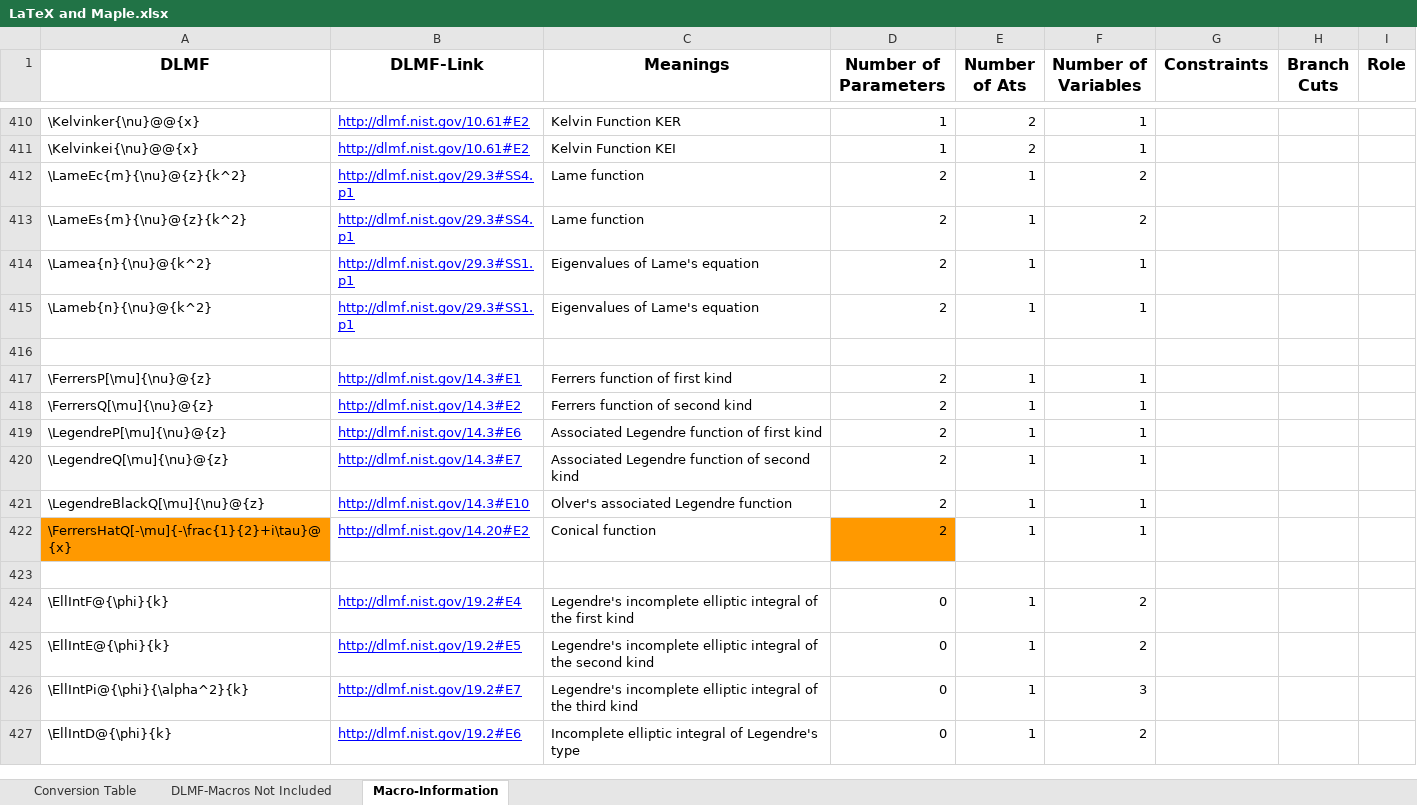
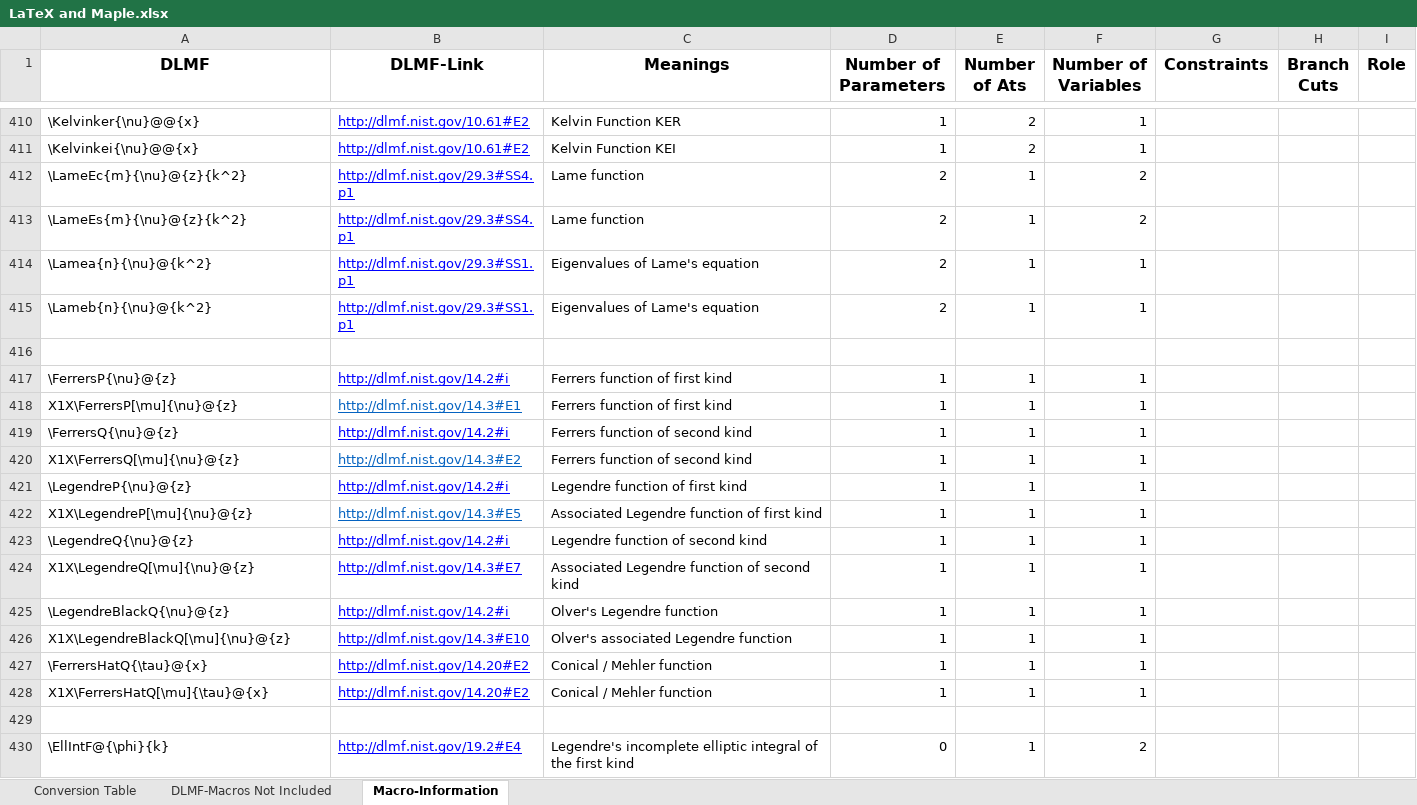
Before and after one commit to gipplab/LaCASt, an Excel workbook: libs/ReferenceData/LaTeX and Maple.xlsx, sheet Macro-Information, drawn as a sheet; only a part is shown, gaps mark what is left out; the shorter side is filled out with more unchanged rows; values as stored, in another font and other column widths than the file's, no borders; addresses are those after the commit; the diff names each change by its address in the sheet, - before the commit and + after, or states it on an @@ line.

Commit message:
Bunch of bug fixes in CSV->Lexicon conversion We can translate optional parameters now and powers before variables such as \cos^2@{x}

```diff
--- a/libs/ReferenceData/LaTeX and Maple.xlsx (sheet Macro-Information)
+++ b/libs/ReferenceData/LaTeX and Maple.xlsx (sheet Macro-Information)
+row 417: \FerrersP{\nu}@{z} | http://dlmf.nist.gov/14.2#i | Ferrers function of first kind | 1 | 1 | 1
-A418 (DLMF): \FerrersP[\mu]{\nu}@{z}
+A418 (DLMF): X1X\FerrersP[\mu]{\nu}@{z}
-B418 text colour: #0000FF
+B418 text colour: #0563C1
-D418 (Number of Parameters): 2
+D418 (Number of Parameters): 1
+row 419: \FerrersQ{\nu}@{z} | http://dlmf.nist.gov/14.2#i | Ferrers function of second kind | 1 | 1 | 1
-A420 (DLMF): \FerrersQ[\mu]{\nu}@{z}
+A420 (DLMF): X1X\FerrersQ[\mu]{\nu}@{z}
-B420 text colour: #0000FF
+B420 text colour: #0563C1
-D420 (Number of Parameters): 2
+D420 (Number of Parameters): 1
+row 421: \LegendreP{\nu}@{z} | http://dlmf.nist.gov/14.2#i | Legendre function of first kind | 1 | 1 | 1
-A422 (DLMF): \LegendreP[\mu]{\nu}@{z}
+A422 (DLMF): X1X\LegendreP[\mu]{\nu}@{z}
-B422 (DLMF-Link): http://dlmf.nist.gov/14.3#E6
+B422 (DLMF-Link): http://dlmf.nist.gov/14.3#E5
-B422 text colour: #0000FF
+B422 text colour: #0563C1
-D422 (Number of Parameters): 2
+D422 (Number of Parameters): 1
+row 423: \LegendreQ{\nu}@{z} | http://dlmf.nist.gov/14.2#i | Legendre function of second kind | 1 | 1 | 1
-A424 (DLMF): \LegendreQ[\mu]{\nu}@{z}
+A424 (DLMF): X1X\LegendreQ[\mu]{\nu}@{z}
-D424 (Number of Parameters): 2
+D424 (Number of Parameters): 1
+row 425: \LegendreBlackQ{\nu}@{z} | http://dlmf.nist.gov/14.2#i | Olver's Legendre function | 1 | 1 | 1
-A426 (DLMF): \LegendreBlackQ[\mu]{\nu}@{z}
+A426 (DLMF): X1X\LegendreBlackQ[\mu]{\nu}@{z}
-D426 (Number of Parameters): 2
+D426 (Number of Parameters): 1
+row 427: \FerrersHatQ{\tau}@{x} | http://dlmf.nist.gov/14.20#E2 | Conical / Mehler function | 1 | 1 | 1
-A428 (DLMF): \FerrersHatQ[-\mu]{-\frac{1}{2}+i\tau}@{x}
+A428 (DLMF): X1X\FerrersHatQ[\mu]{\tau}@{x}
-A428 fill: #FF9900
+A428 fill: none
-C428 (Meanings): Conical function
+C428 (Meanings): Conical / Mehler function
-D428 (Number of Parameters): 2
+D428 (Number of Parameters): 1
-D428 fill: #FF9900
+D428 fill: none
```
Also changed, not shown: libs/ReferenceData/Maple.xlsx, 6 other files.
